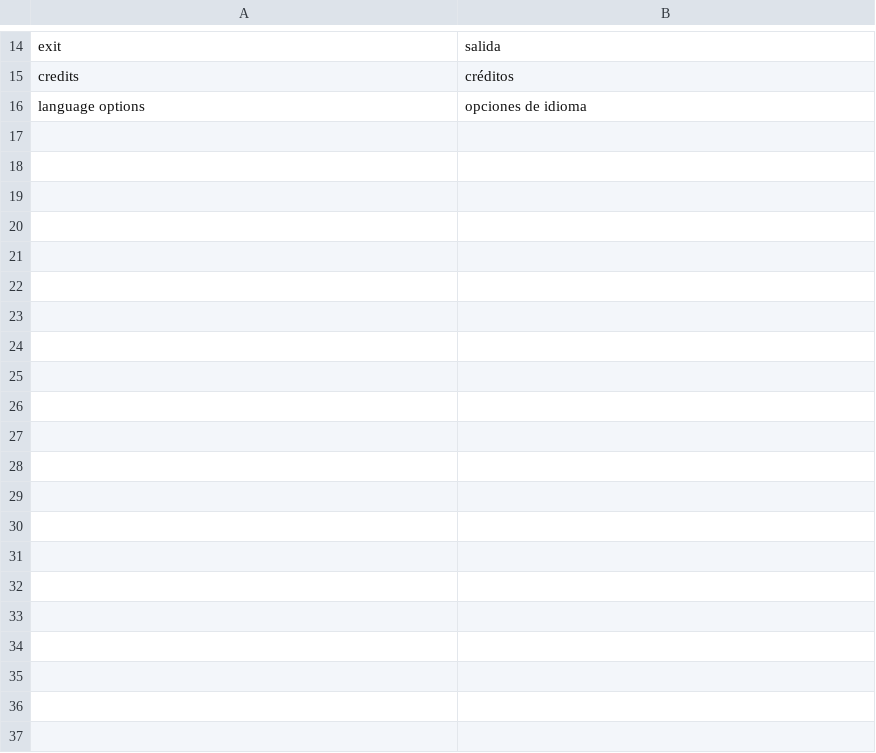
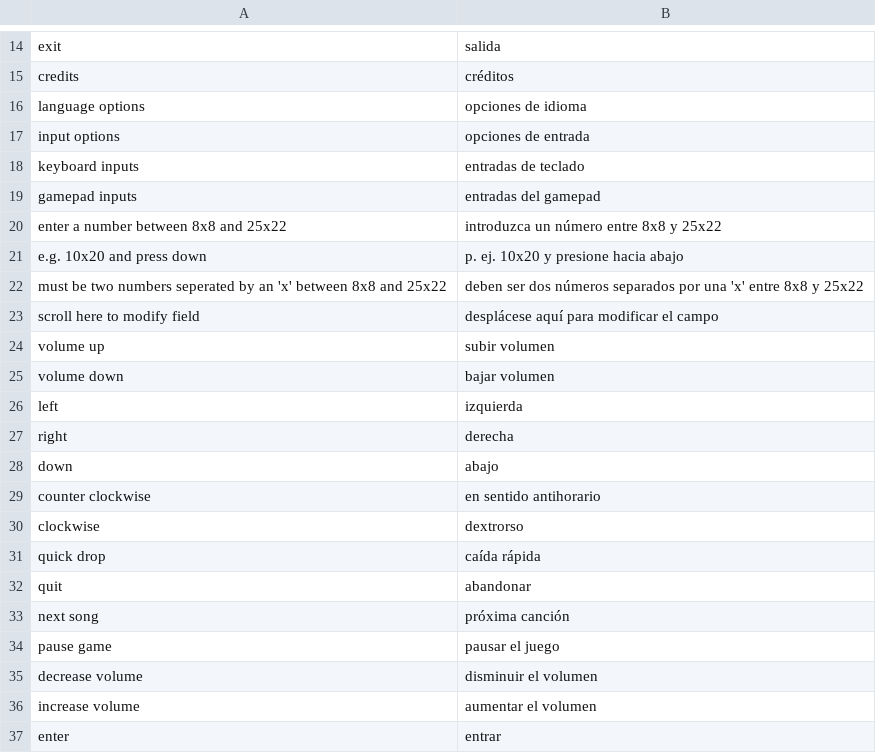
Before and after one commit to electrosy/sdl2-blocks, a CSV file: es.csv, drawn as a sheet; only a part is shown, gaps mark what is left out.

Commit message:
Clean up some commented out code. Expand on the spanish localization by adding localization to the options keyboard and gamepad input menu.

```diff
--- a/es.csv
+++ b/es.csv
@@ -16 +16,22 @@ credits,créditos
 language options,opciones de idioma
+input options,opciones de entrada
+keyboard inputs,entradas de teclado
+gamepad inputs,entradas del gamepad
+enter a number between 8x8 and 25x22,introduzca un número entre 8x8 y 25x22
+e.g. 10x20 and press down,p. ej. 10x20 y presione hacia abajo
+must be two numbers seperated by an 'x' between 8x8 and 25x22,deben ser dos números separados por una 'x' entre 8x8 y 25x22
+scroll here to modify field,desplácese aquí para modificar el campo
+volume up,subir volumen
+volume down,bajar volumen
+left,izquierda
+right,derecha
+down,abajo
+counter clockwise,en sentido antihorario
+clockwise,dextrorso
+quick drop,caída rápida
+quit,abandonar
+next song,próxima canción
+pause game,pausar el juego
+decrease volume,disminuir el volumen
+increase volume,aumentar el volumen
+enter,entrar
```
Also changed, not shown: en.csv, 8 other files.
